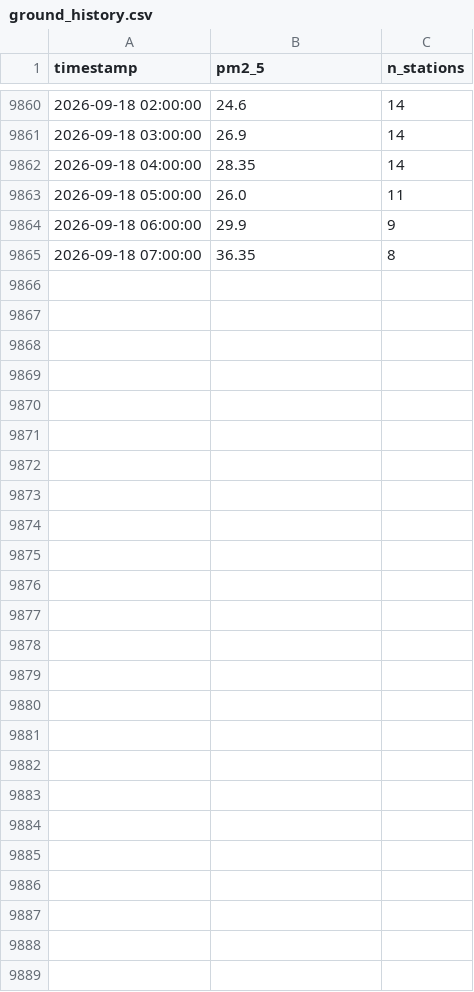
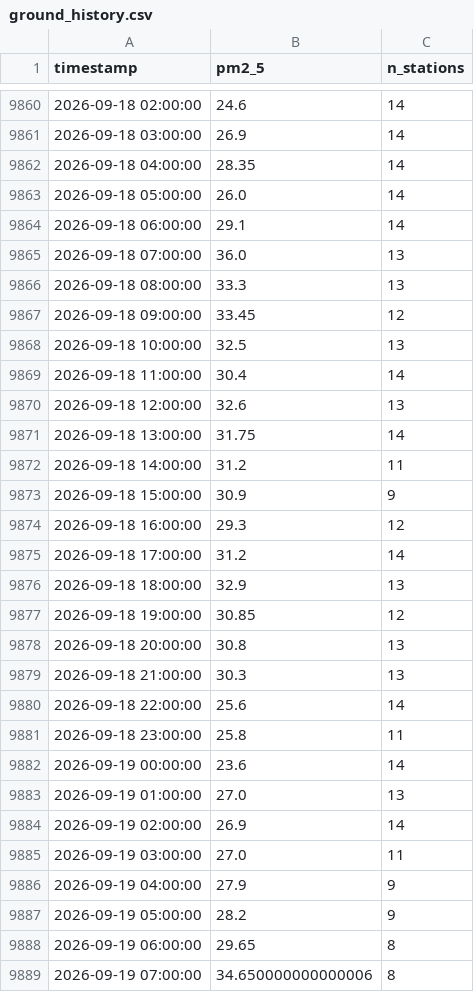
Before and after one commit to MufeedHaider/karachi-aqi-predictor, a CSV file: data/ground_history.csv, drawn as a sheet; only a part is shown, gaps mark what is left out; the diff covers the shown part only.

```diff
--- a/data/ground_history.csv
+++ b/data/ground_history.csv
@@ -9862,4 +9862,28 @@ timestamp,pm2_5,n_stations
 2026-09-18 04:00:00,28.35,14
-2026-09-18 05:00:00,26.0,11
-2026-09-18 06:00:00,29.9,9
-2026-09-18 07:00:00,36.35,8
+2026-09-18 05:00:00,26.0,14
+2026-09-18 06:00:00,29.1,14
+2026-09-18 07:00:00,36.0,13
+2026-09-18 08:00:00,33.3,13
+2026-09-18 09:00:00,33.45,12
+2026-09-18 10:00:00,32.5,13
+2026-09-18 11:00:00,30.4,14
+2026-09-18 12:00:00,32.6,13
+2026-09-18 13:00:00,31.75,14
+2026-09-18 14:00:00,31.2,11
+2026-09-18 15:00:00,30.9,9
+2026-09-18 16:00:00,29.3,12
+2026-09-18 17:00:00,31.2,14
+2026-09-18 18:00:00,32.9,13
+2026-09-18 19:00:00,30.85,12
+2026-09-18 20:00:00,30.8,13
+2026-09-18 21:00:00,30.3,13
+2026-09-18 22:00:00,25.6,14
+2026-09-18 23:00:00,25.8,11
+2026-09-19 00:00:00,23.6,14
+2026-09-19 01:00:00,27.0,13
+2026-09-19 02:00:00,26.9,14
+2026-09-19 03:00:00,27.0,11
+2026-09-19 04:00:00,27.9,9
+2026-09-19 05:00:00,28.2,9
+2026-09-19 06:00:00,29.65,8
+2026-09-19 07:00:00,34.650000000000006,8
```
Also changed, not shown: 1 edited cell elsewhere in this file, data/forecast_72hr.csv, data/recent_history.csv, 5 other files.
